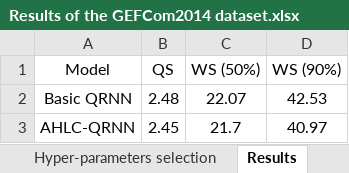
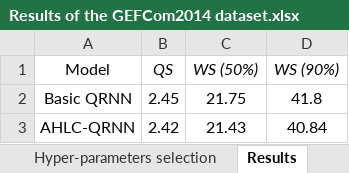
Before and after one commit to PowerSystemGroup/LoadPredictionDataAndResults, an Excel workbook: Results and hyperparameter selection/Results of the GEFCom2014 dataset.xlsx, sheet Results, drawn as a sheet; values as stored, in another font and other column widths than the file's, no borders; the diff names each change by its address in the sheet, - before the commit and + after, or states it on an @@ line.

```diff
--- a/Results and hyperparameter selection/Results of the GEFCom2014 dataset.xlsx (sheet Results)
+++ b/Results and hyperparameter selection/Results of the GEFCom2014 dataset.xlsx (sheet Results)
-B1:D1 italic: off
+B1:D1 italic: on
-B2 (QS): 2.48
+B2 (QS): 2.45
-C2 (WS (50%)): 22.07
+C2 (WS (50%)): 21.75
-D2 (WS (90%)): 42.53
+D2 (WS (90%)): 41.8
-B3 (QS): 2.45
+B3 (QS): 2.42
-C3 (WS (50%)): 21.7
+C3 (WS (50%)): 21.43
-D3 (WS (90%)): 40.97
+D3 (WS (90%)): 40.84
```
Also changed, not shown: sheet Hyper-parameters selection, other sheet tabs, Results and hyperparameter selection/Results of the ISO-NE dataset.xlsx, Results and hyperparameter selection/Results of the Malaysia dataset.xlsx.
